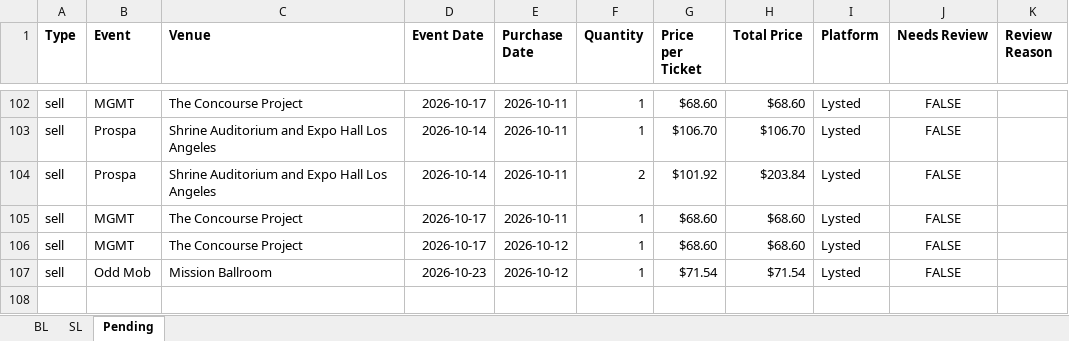
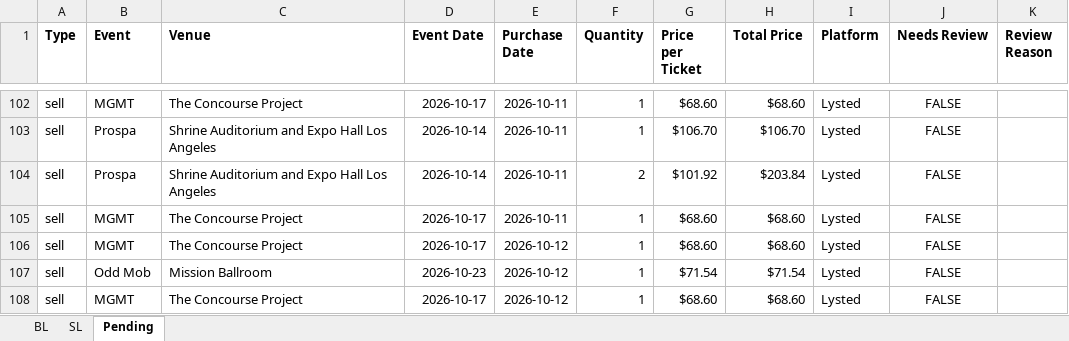
Before and after one commit to Cadennzzz/ticket-email-ingestion, an Excel workbook: EmailScrape.xlsx, sheet Pending, drawn as a sheet; only a part is shown, gaps mark what is left out; values as stored, in another font and other column widths than the file's, no borders; the diff names each change by its address in the sheet, - before the commit and + after, or states it on an @@ line.

```diff
--- a/EmailScrape.xlsx (sheet Pending)
+++ b/EmailScrape.xlsx (sheet Pending)
+row 108: sell | MGMT | The Concourse Project | 2026-10-17 | 2026-10-12 | 1 | $68.60 | $68.60 | Lysted | FALSE
```
Also changed, not shown: 1 other file.
